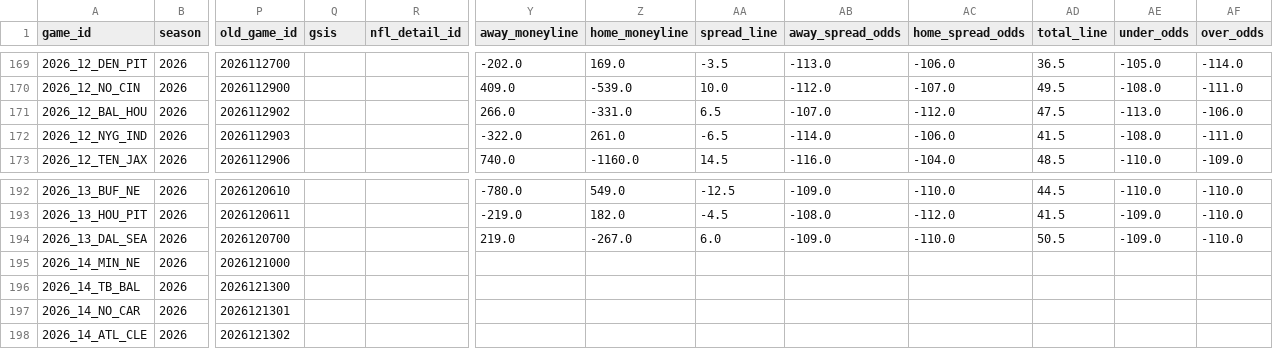
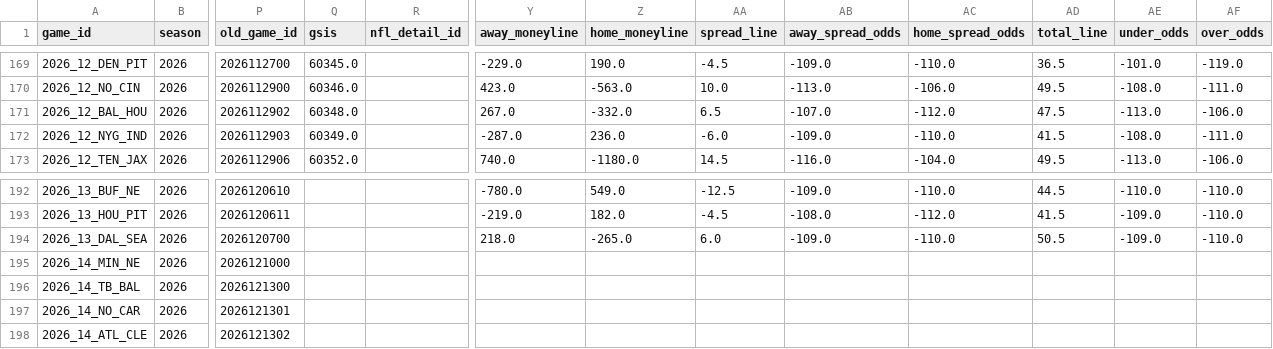
Before and after one commit to turernt/nfl-ai-predictor, a CSV file: data/schedules.csv, drawn as a sheet; only a part is shown, gaps mark what is left out; the diff covers the shown part only; the diff names each change by its address in the sheet, - before the commit and + after, or states it on an @@ line.

```diff
--- a/data/schedules.csv
+++ b/data/schedules.csv
-Q169 (gsis): (empty)
+Q169 (gsis): 60345.0
-Y169 (away_moneyline): -202.0
+Y169 (away_moneyline): -229.0
-Z169 (home_moneyline): 169.0
+Z169 (home_moneyline): 190.0
-AA169 (spread_line): -3.5
+AA169 (spread_line): -4.5
-AB169 (away_spread_odds): -113.0
+AB169 (away_spread_odds): -109.0
-AC169 (home_spread_odds): -106.0
+AC169 (home_spread_odds): -110.0
-AE169 (under_odds): -105.0
+AE169 (under_odds): -101.0
-AF169 (over_odds): -114.0
+AF169 (over_odds): -119.0
-Q170 (gsis): (empty)
+Q170 (gsis): 60346.0
-Y170 (away_moneyline): 409.0
+Y170 (away_moneyline): 423.0
-Z170 (home_moneyline): -539.0
+Z170 (home_moneyline): -563.0
-AB170 (away_spread_odds): -112.0
+AB170 (away_spread_odds): -113.0
-AC170 (home_spread_odds): -107.0
+AC170 (home_spread_odds): -106.0
-Q171 (gsis): (empty)
+Q171 (gsis): 60348.0
-Y171 (away_moneyline): 266.0
+Y171 (away_moneyline): 267.0
-Z171 (home_moneyline): -331.0
+Z171 (home_moneyline): -332.0
-Q172 (gsis): (empty)
+Q172 (gsis): 60349.0
-Y172 (away_moneyline): -322.0
+Y172 (away_moneyline): -287.0
-Z172 (home_moneyline): 261.0
+Z172 (home_moneyline): 236.0
-AA172 (spread_line): -6.5
+AA172 (spread_line): -6.0
-AB172 (away_spread_odds): -114.0
+AB172 (away_spread_odds): -109.0
-AC172 (home_spread_odds): -106.0
+AC172 (home_spread_odds): -110.0
-Q173 (gsis): (empty)
+Q173 (gsis): 60352.0
-Z173 (home_moneyline): -1160.0
+Z173 (home_moneyline): -1180.0
-AD173 (total_line): 48.5
+AD173 (total_line): 49.5
-AE173 (under_odds): -110.0
+AE173 (under_odds): -113.0
-AF173 (over_odds): -109.0
+AF173 (over_odds): -106.0
-Y194 (away_moneyline): 219.0
+Y194 (away_moneyline): 218.0
-Z194 (home_moneyline): -267.0
+Z194 (home_moneyline): -265.0
```
Also changed, not shown: 80 edited cells elsewhere in this file, data/team_elos.csv, 10 other files.
